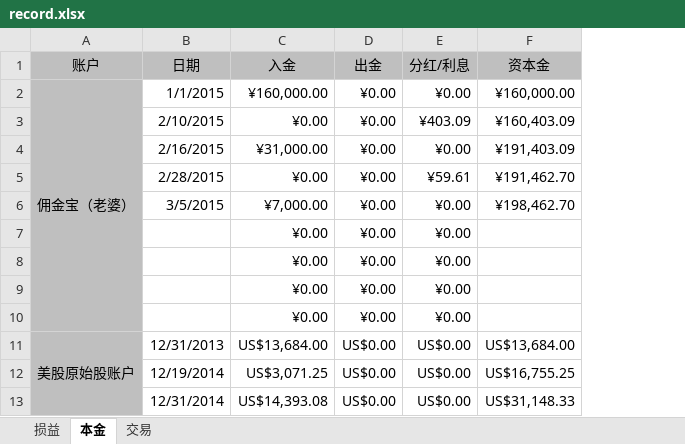
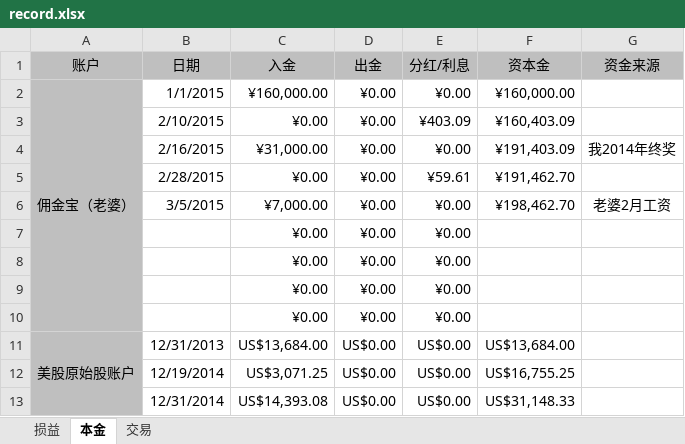
Before and after one commit to mindwind/my-draft, an Excel workbook: investment/record.xlsx, sheet 本金, drawn as a sheet; values as stored, in another font and other column widths than the file's, no borders; the diff names each change by its address in the sheet, - before the commit and + after, or states it on an @@ line.

Commit message:
new - cash source

```diff
--- a/investment/record.xlsx (sheet 本金)
+++ b/investment/record.xlsx (sheet 本金)
+column G (资金来源), rows 4-6: 我2014年终奖 |  | 老婆2月工资
```
